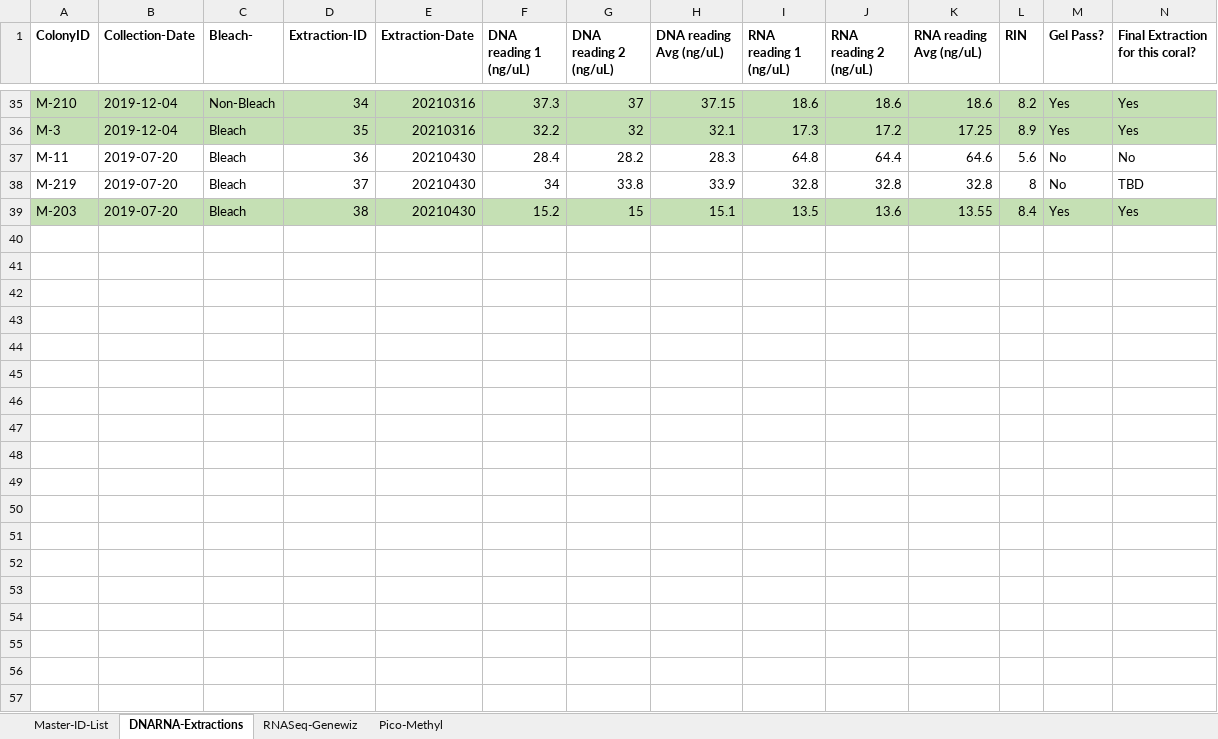
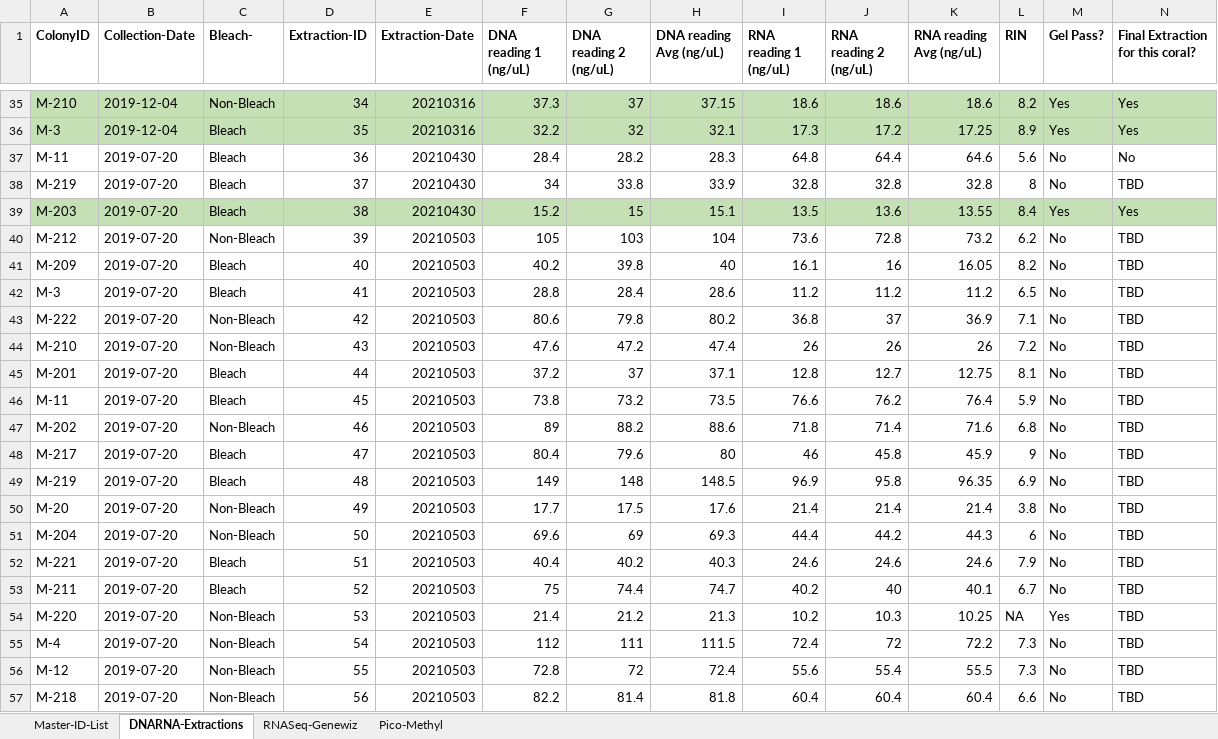
Before and after one commit to hputnam/HI_Bleaching_Timeseries, an Excel workbook: data/Molecular-labwork.xlsx, sheet DNARNA-Extractions, drawn as a sheet; only a part is shown, gaps mark what is left out; values as stored, in another font and other column widths than the file's, no borders; conditional formats not drawn; rows hold the shown columns only; the diff covers the shown part only; the diff names each change by its address in the sheet, - before the commit and + after, or states it on an @@ line.

Commit message:
DNA RNA Ext

```diff
--- a/data/Molecular-labwork.xlsx (sheet DNARNA-Extractions)
+++ b/data/Molecular-labwork.xlsx (sheet DNARNA-Extractions)
+row 40: M-212 | 2019-07-20 | Non-Bleach | 39 | 20210503 | 105 | 103 | 104 | 73.6 | 72.8 | 73.2 | 6.2 | No | TBD
+row 41: M-209 | 2019-07-20 | Bleach | 40 | 20210503 | 40.2 | 39.8 | 40 | 16.1 | 16 | 16.05 | 8.2 | No | TBD
+row 42: M-3 | 2019-07-20 | Bleach | 41 | 20210503 | 28.8 | 28.4 | 28.6 | 11.2 | 11.2 | 11.2 | 6.5 | No | TBD
+row 43: M-222 | 2019-07-20 | Non-Bleach | 42 | 20210503 | 80.6 | 79.8 | 80.2 | 36.8 | 37 | 36.9 | 7.1 | No | TBD
+row 44: M-210 | 2019-07-20 | Non-Bleach | 43 | 20210503 | 47.6 | 47.2 | 47.4 | 26 | 26 | 26 | 7.2 | No | TBD
+row 45: M-201 | 2019-07-20 | Bleach | 44 | 20210503 | 37.2 | 37 | 37.1 | 12.8 | 12.7 | 12.75 | 8.1 | No | TBD
+row 46: M-11 | 2019-07-20 | Bleach | 45 | 20210503 | 73.8 | 73.2 | 73.5 | 76.6 | 76.2 | 76.4 | 5.9 | No | TBD
+row 47: M-202 | 2019-07-20 | Non-Bleach | 46 | 20210503 | 89 | 88.2 | 88.6 | 71.8 | 71.4 | 71.6 | 6.8 | No | TBD
+row 48: M-217 | 2019-07-20 | Bleach | 47 | 20210503 | 80.4 | 79.6 | 80 | 46 | 45.8 | 45.9 | 9 | No | TBD
+row 49: M-219 | 2019-07-20 | Bleach | 48 | 20210503 | 149 | 148 | 148.5 | 96.9 | 95.8 | 96.35 | 6.9 | No | TBD
+row 50: M-20 | 2019-07-20 | Non-Bleach | 49 | 20210503 | 17.7 | 17.5 | 17.6 | 21.4 | 21.4 | 21.4 | 3.8 | No | TBD
+row 51: M-204 | 2019-07-20 | Non-Bleach | 50 | 20210503 | 69.6 | 69 | 69.3 | 44.4 | 44.2 | 44.3 | 6 | No | TBD
+row 52: M-221 | 2019-07-20 | Bleach | 51 | 20210503 | 40.4 | 40.2 | 40.3 | 24.6 | 24.6 | 24.6 | 7.9 | No | TBD
+row 53: M-211 | 2019-07-20 | Bleach | 52 | 20210503 | 75 | 74.4 | 74.7 | 40.2 | 40 | 40.1 | 6.7 | No | TBD
+row 54: M-220 | 2019-07-20 | Non-Bleach | 53 | 20210503 | 21.4 | 21.2 | 21.3 | 10.2 | 10.3 | 10.25 | NA | Yes | TBD
+row 55: M-4 | 2019-07-20 | Non-Bleach | 54 | 20210503 | 112 | 111 | 111.5 | 72.4 | 72 | 72.2 | 7.3 | No | TBD
+row 56: M-12 | 2019-07-20 | Non-Bleach | 55 | 20210503 | 72.8 | 72 | 72.4 | 55.6 | 55.4 | 55.5 | 7.3 | No | TBD
+row 57: M-218 | 2019-07-20 | Non-Bleach | 56 | 20210503 | 82.2 | 81.4 | 81.8 | 60.4 | 60.4 | 60.4 | 6.6 | No | TBD
```
Also changed, not shown: 1 added row elsewhere in this sheet.
